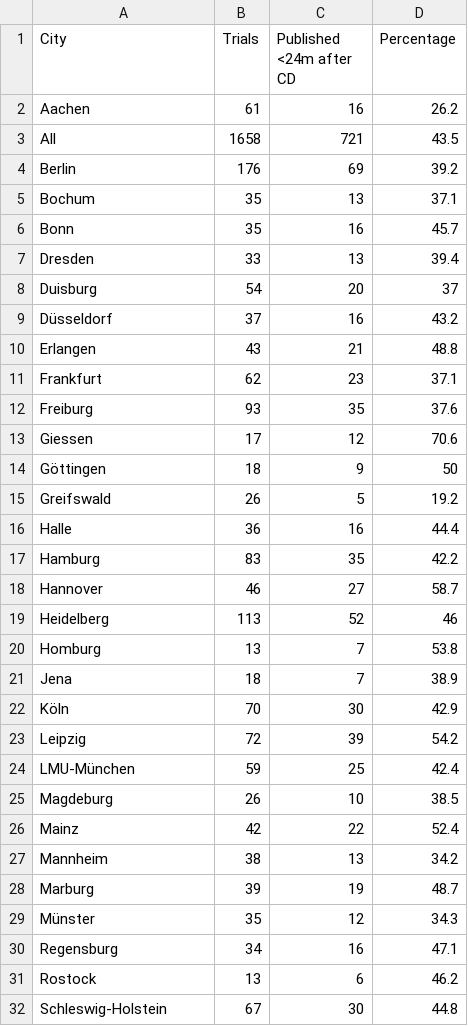
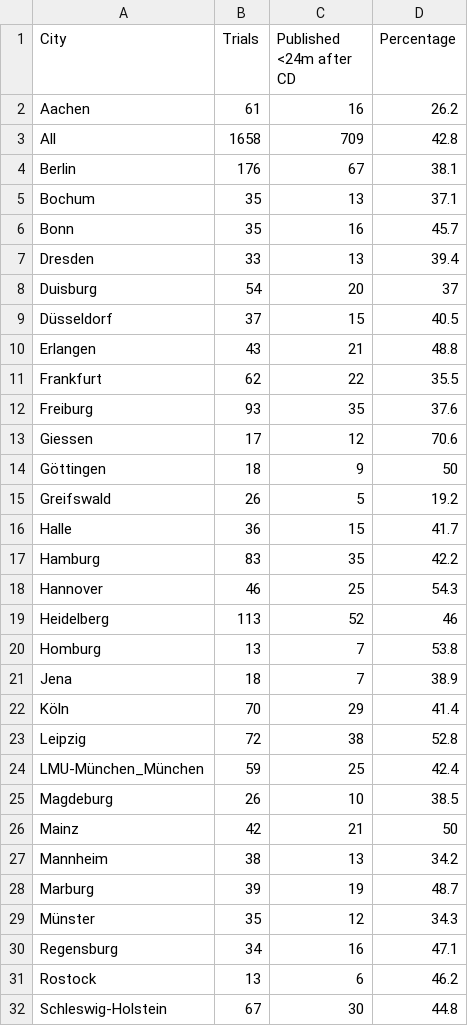
Before and after one commit to quest-bih/IntoValue2, a CSV file: results_for_paper/city_statistics.csv, drawn as a sheet; only a part is shown; the diff covers the shown part only.

```diff
--- a/results_for_paper/city_statistics.csv
+++ b/results_for_paper/city_statistics.csv
@@ -2,4 +2,4 @@ City,Trials,Published <24m after CD,Percentage
 Aachen,61,16,26.2
-All,1658,721,43.5
-Berlin,176,69,39.2
+All,1658,709,42.8
+Berlin,176,67,38.1
 Bochum,35,13,37.1
@@ -8,5 +8,5 @@ Dresden,33,13,39.4
 Duisburg,54,20,37
-Düsseldorf,37,16,43.2
+Düsseldorf,37,15,40.5
 Erlangen,43,21,48.8
-Frankfurt,62,23,37.1
+Frankfurt,62,22,35.5
 Freiburg,93,35,37.6
@@ -15,5 +15,5 @@ Göttingen,18,9,50
 Greifswald,26,5,19.2
-Halle,36,16,44.4
+Halle,36,15,41.7
 Hamburg,83,35,42.2
-Hannover,46,27,58.7
+Hannover,46,25,54.3
 Heidelberg,113,52,46
@@ -21,7 +21,7 @@ Homburg,13,7,53.8
 Jena,18,7,38.9
-Köln,70,30,42.9
-Leipzig,72,39,54.2
-LMU-München,59,25,42.4
+Köln,70,29,41.4
+Leipzig,72,38,52.8
+LMU-München_München,59,25,42.4
 Magdeburg,26,10,38.5
-Mainz,42,22,52.4
+Mainz,42,21,50
 Mannheim,38,13,34.2
```
Also changed, not shown: 3 edited cells elsewhere in this file, results_for_paper/city_statistics_5years.csv, results_for_paper/city_statistics_comp.csv, 3 other files.
